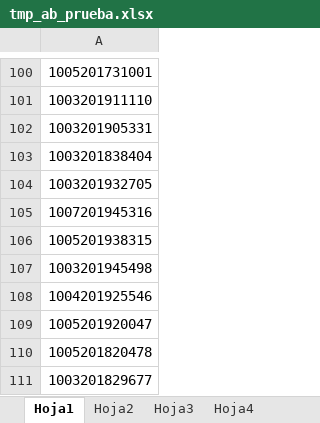
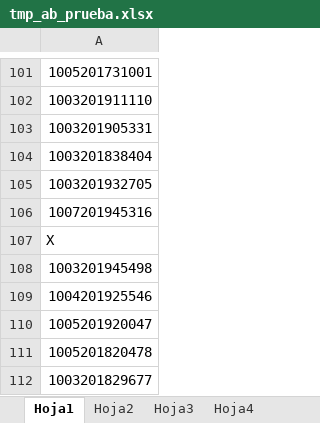
Before and after one commit to Proyectosdpe2020/sire, an Excel workbook: format/litigacion/temp/tmp_ab_prueba.xlsx, sheet Hoja1, drawn as a sheet; only a part is shown, gaps mark what is left out; values as stored, in another font and other column widths than the file's, no borders; addresses are those after the commit; the diff covers the shown part only; the diff names each change by its address in the sheet, - before the commit and + after, or states it on an @@ line.

```diff
--- a/format/litigacion/temp/tmp_ab_prueba.xlsx (sheet Hoja1)
+++ b/format/litigacion/temp/tmp_ab_prueba.xlsx (sheet Hoja1)
-A107: 1005201938315
+A107: X
```
Also changed, not shown: 1 added row, 1 removed row and 15 edited cells elsewhere in this sheet, format/litigacion/temp/tmp_AUTO DE NO VINCULACION DEL 2019 al 2023.xlsx, 4 other files.
